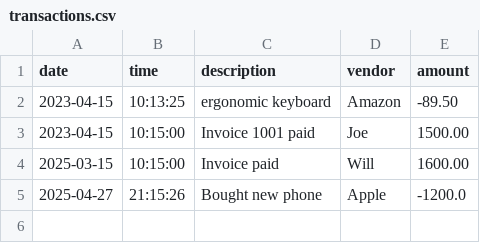
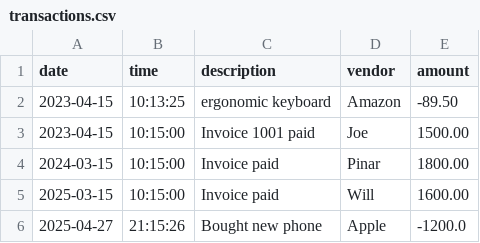
Before and after one commit to Vilayat02/LearnToCode_Capstones, a CSV file: Accounting_Ledger_Application/src/main/resources/transactions.csv, drawn as a sheet.

```diff
--- a/Accounting_Ledger_Application/src/main/resources/transactions.csv
+++ b/Accounting_Ledger_Application/src/main/resources/transactions.csv
@@ -3,2 +3,3 @@ date|time|description|vendor|amount
 2023-04-15|10:15:00|Invoice 1001 paid|Joe|1500.00
+2024-03-15|10:15:00|Invoice paid|Pinar|1800.00
 2025-03-15|10:15:00|Invoice paid|Will|1600.00
```
Also changed, not shown: 2 other files.
